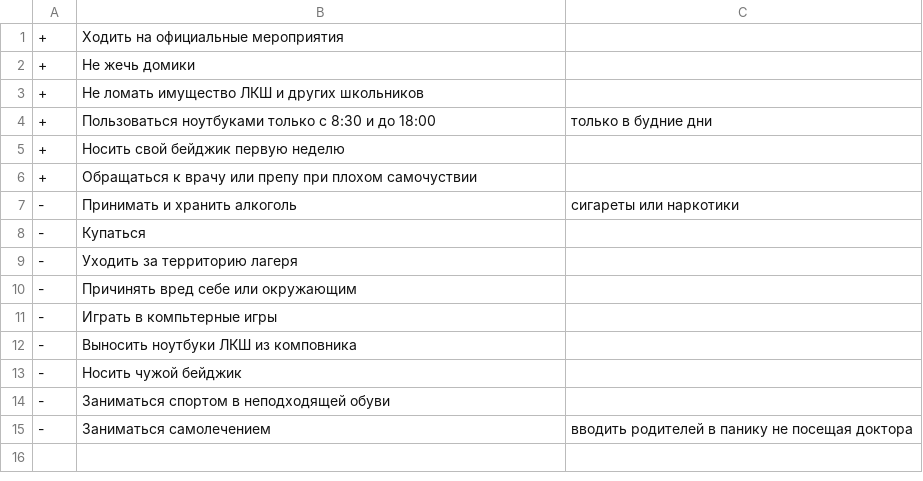
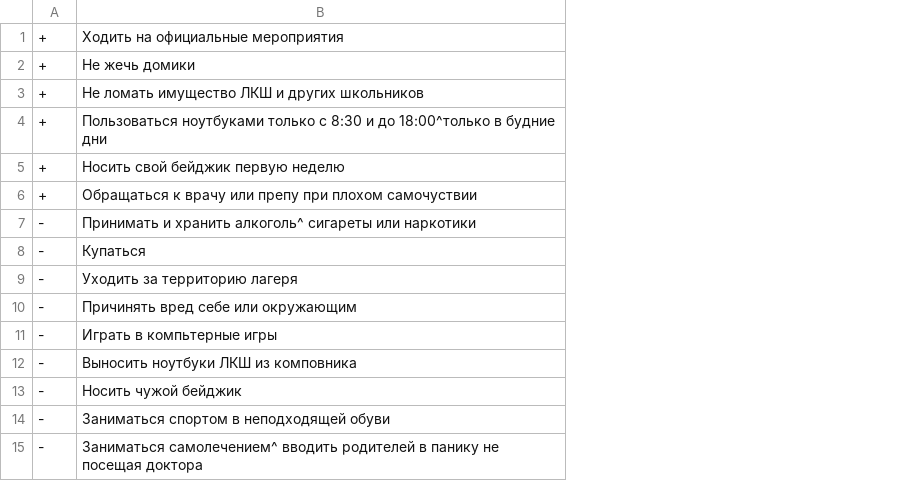
Before and after one commit to SVDouble/LKSH.Assistant, a CSV file: app/src/main/res/raw/lksh_rules.csv, drawn as a sheet; the diff names each change by its address in the sheet, - before the commit and + after, or states it on an @@ line.

```diff
--- a/app/src/main/res/raw/lksh_rules.csv
+++ b/app/src/main/res/raw/lksh_rules.csv
-column C, rows 4-15: только в будние дни |  |  | сигареты или наркотики |  |  |  |  |  |  |  | вводить родителей в панику не посещая доктора
-B4: …и до 18:00
+B4: …и до 18:00^только в будние дни
-B7: Принимать и хранить алкоголь
+B7: Принимать и хранить алкоголь^ сигареты или наркотики
-B15: Заниматься самолечением
+B15: Заниматься самолечением^ вводить родителей в панику не посещая доктора
```
Also changed, not shown: 2 other files.
